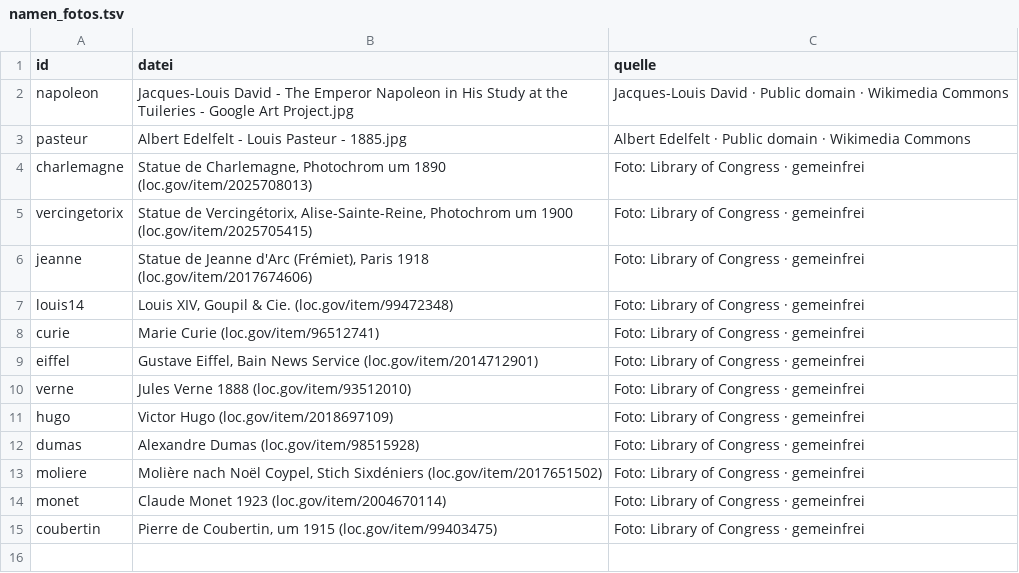
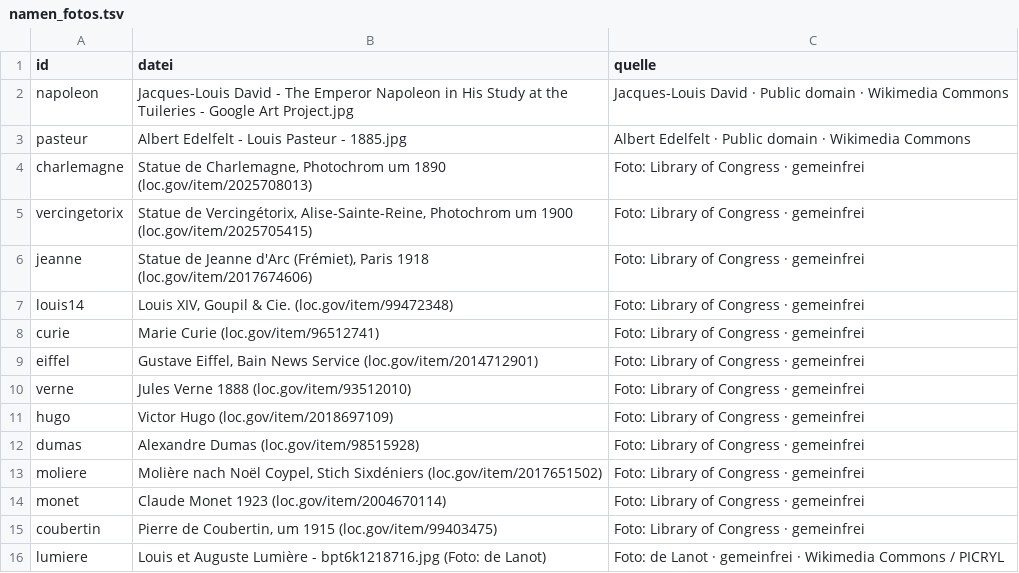
Before and after one commit to langenbachalex/School, a TSV file: inhalte/franz/namen_fotos.tsv, drawn as a sheet.

```diff
--- a/inhalte/franz/namen_fotos.tsv
+++ b/inhalte/franz/namen_fotos.tsv
@@ -15 +15,2 @@ monet	Claude Monet 1923 (loc.gov/item/2004670114)	Foto: Library of Congress · g
 coubertin	Pierre de Coubertin, um 1915 (loc.gov/item/99403475)	Foto: Library of Congress · gemeinfrei
+lumiere	Louis et Auguste Lumière - bpt6k1218716.jpg (Foto: de Lanot)	Foto: de Lanot · gemeinfrei · Wikimedia Commons / PICRYL
```
Also changed, not shown: inhalte/franz/paris_fotos.tsv, 4 other files.
